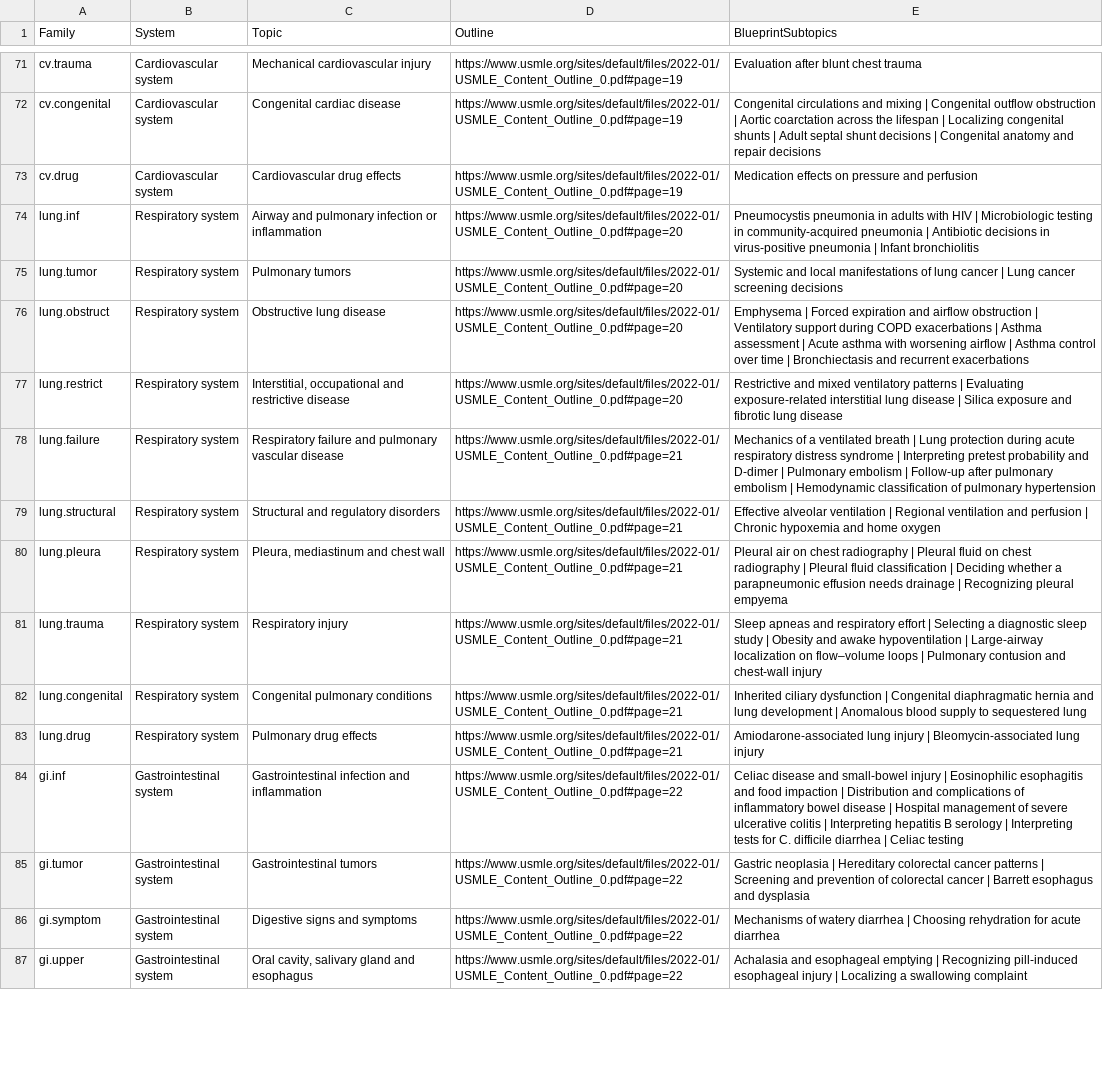
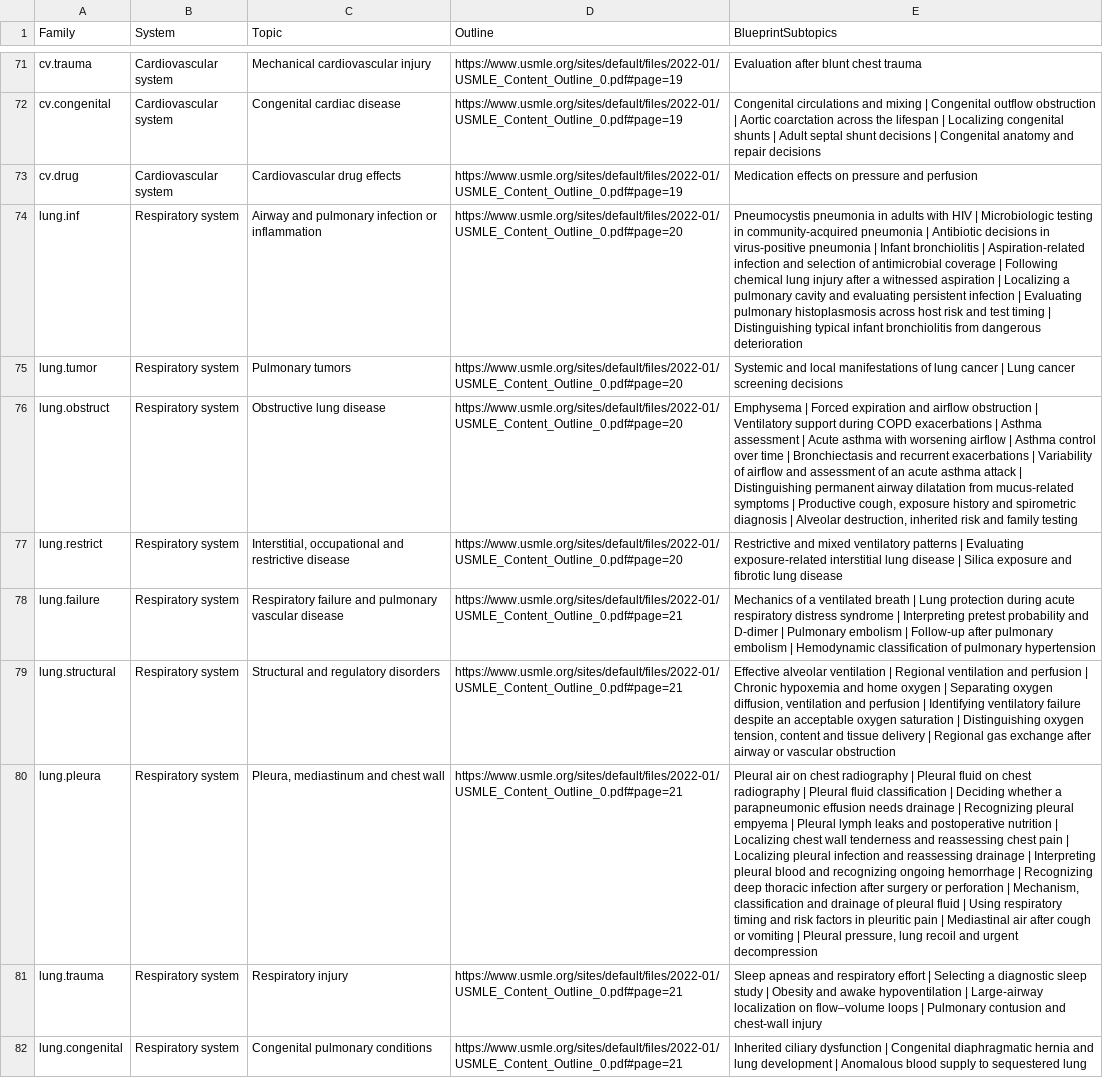
Before and after one commit to bionicles/anki, a TSV file: decks/mcat-usmle/step-families.tsv, drawn as a sheet; only a part is shown, gaps mark what is left out; the shorter side is filled out with more unchanged rows; the diff names each change by its address in the sheet, - before the commit and + after, or states it on an @@ line.

Commit message:
Expand respiratory practice and measure topic depth on each medical exam

```diff
--- a/decks/mcat-usmle/step-families.tsv
+++ b/decks/mcat-usmle/step-families.tsv
-E74 (BlueprintSubtopics): …Infant bronchiolitis
+E74 (BlueprintSubtopics): …Infant bronchiolitis | Aspiration-related infection and selection of antimicrobial coverage | Following chemical lung injury after a witnessed aspiration | Localizing a pulmonary cavity and evaluating persistent infection | Evaluating pulmonary histoplasmosis across host risk and test timing | Distinguishing typical infant bronchiolitis from dangerous deterioration
-E76 (BlueprintSubtopics): …recurrent exacerbations
+E76 (BlueprintSubtopics): …recurrent exacerbations | Variability of airflow and assessment of an acute asthma attack | Distinguishing permanent airway dilatation from mucus-related symptoms | Productive cough, exposure history and spirometric diagnosis | Alveolar destruction, inherited risk and family testing
-E79 (BlueprintSubtopics): …home oxygen
+E79 (BlueprintSubtopics): …home oxygen | Separating oxygen diffusion, ventilation and perfusion | Identifying ventilatory failure despite an acceptable oxygen saturation | Distinguishing oxygen tension, content and tissue delivery | Regional gas exchange after airway or vascular obstruction
-E80 (BlueprintSubtopics): …pleural empyema
+E80 (BlueprintSubtopics): …pleural empyema | Pleural lymph leaks and postoperative nutrition | Localizing chest wall tenderness and reassessing chest pain | Localizing pleural infection and reassessing drainage | Interpreting pleural blood and recognizing ongoing hemorrhage | Recognizing deep thoracic infection after surgery or perforation | Mechanism, classification and drainage of pleural fluid | Using respiratory timing and risk factors in pleuritic pain | Mediastinal air after cough or vomiting | Pleural pressure, lung recoil and urgent decompression
```
Also changed, not shown: decks/mcat-usmle/imaging.tsv, 27 other files.
